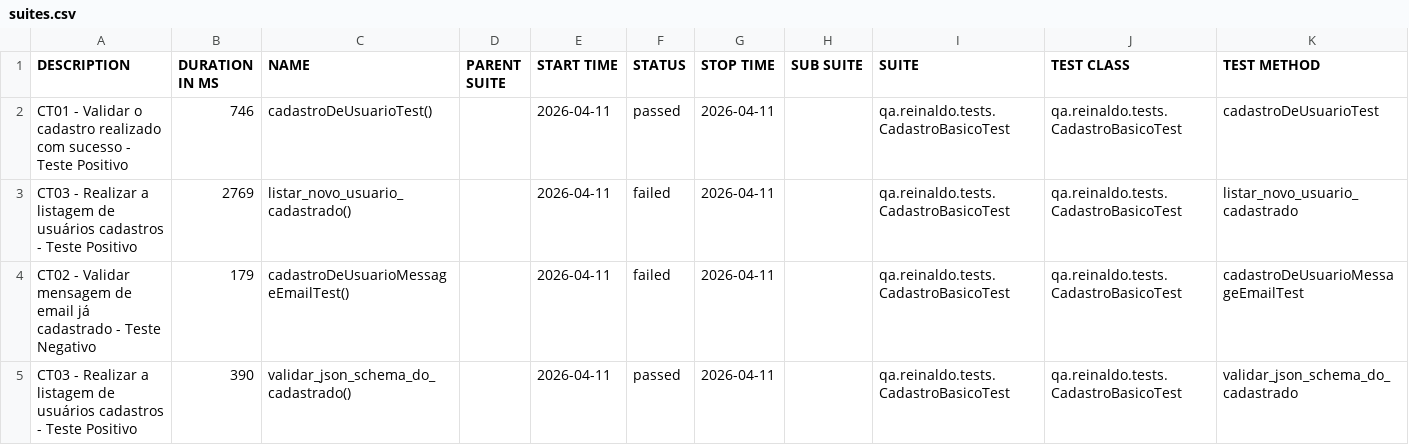
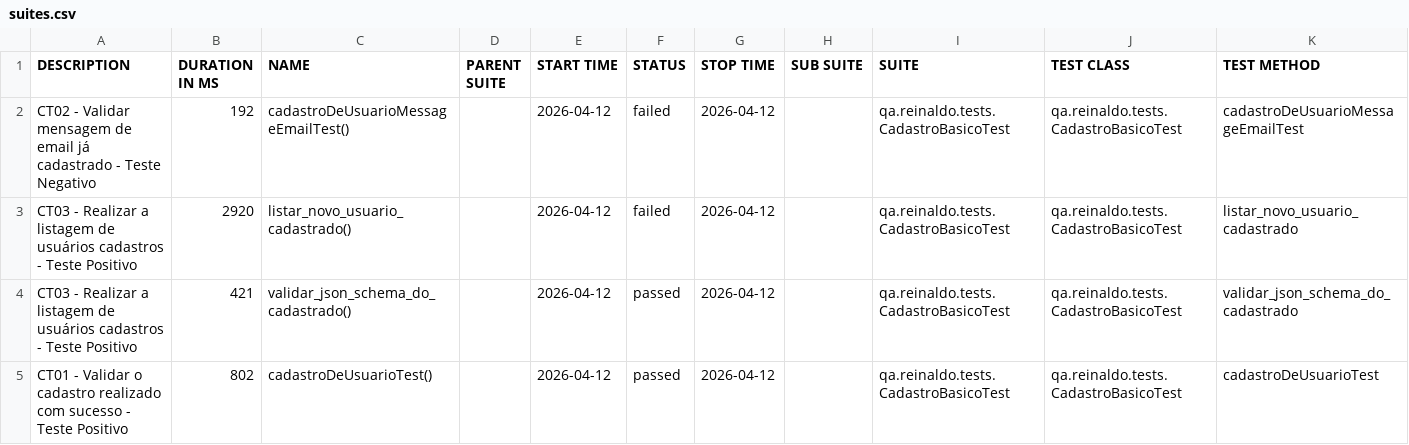
Before and after one commit to reinaldorossetti/rest-assured-kotlin, a CSV file: data/suites.csv, drawn as a sheet.

```diff
--- a/data/suites.csv
+++ b/data/suites.csv
@@ -1,5 +1,5 @@
 "DESCRIPTION","DURATION IN MS","NAME","PARENT SUITE","START TIME","STATUS","STOP TIME","SUB SUITE","SUITE","TEST CLASS","TEST METHOD"
-"CT01 - Validar o cadastro realizado com sucesso - Teste Positivo","746","cadastroDeUsuarioTest()","","2026-04-11","passed","2026-04-11","","qa.reinaldo.tests.CadastroBasicoTest","qa.reinaldo.tests.CadastroBasicoTest","cadastroDeUsuarioTest"
-"CT03 - Realizar a listagem de usuários cadastros - Teste Positivo","2769","listar_novo_usuario_cadastrado()","","2026-04-11","failed","2026-04-11","","qa.reinaldo.tests.CadastroBasicoTest","qa.reinaldo.tests.CadastroBasicoTest","listar_novo_usuario_cadastrado"
-"CT02 - Validar mensagem de email já cadastrado - Teste Negativo","179","cadastroDeUsuarioMessageEmailTest()","","2026-04-11","failed","2026-04-11","","qa.reinaldo.tests.CadastroBasicoTest","qa.reinaldo.tests.CadastroBasicoTest","cadastroDeUsuarioMessageEmailTest"
-"CT03 - Realizar a listagem de usuários cadastros - Teste Positivo","390","validar_json_schema_do_cadastrado()","","2026-04-11","passed","2026-04-11","","qa.reinaldo.tests.CadastroBasicoTest","qa.reinaldo.tests.CadastroBasicoTest","validar_json_schema_do_cadastrado"
+"CT02 - Validar mensagem de email já cadastrado - Teste Negativo","192","cadastroDeUsuarioMessageEmailTest()","","2026-04-12","failed","2026-04-12","","qa.reinaldo.tests.CadastroBasicoTest","qa.reinaldo.tests.CadastroBasicoTest","cadastroDeUsuarioMessageEmailTest"
+"CT03 - Realizar a listagem de usuários cadastros - Teste Positivo","2920","listar_novo_usuario_cadastrado()","","2026-04-12","failed","2026-04-12","","qa.reinaldo.tests.CadastroBasicoTest","qa.reinaldo.tests.CadastroBasicoTest","listar_novo_usuario_cadastrado"
+"CT03 - Realizar a listagem de usuários cadastros - Teste Positivo","421","validar_json_schema_do_cadastrado()","","2026-04-12","passed","2026-04-12","","qa.reinaldo.tests.CadastroBasicoTest","qa.reinaldo.tests.CadastroBasicoTest","validar_json_schema_do_cadastrado"
+"CT01 - Validar o cadastro realizado com sucesso - Teste Positivo","802","cadastroDeUsuarioTest()","","2026-04-12","passed","2026-04-12","","qa.reinaldo.tests.CadastroBasicoTest","qa.reinaldo.tests.CadastroBasicoTest","cadastroDeUsuarioTest"
```
Also changed, not shown: 23 other files.
